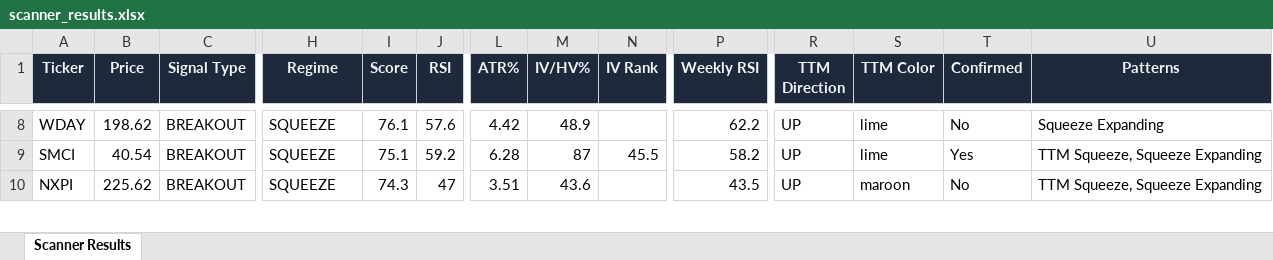
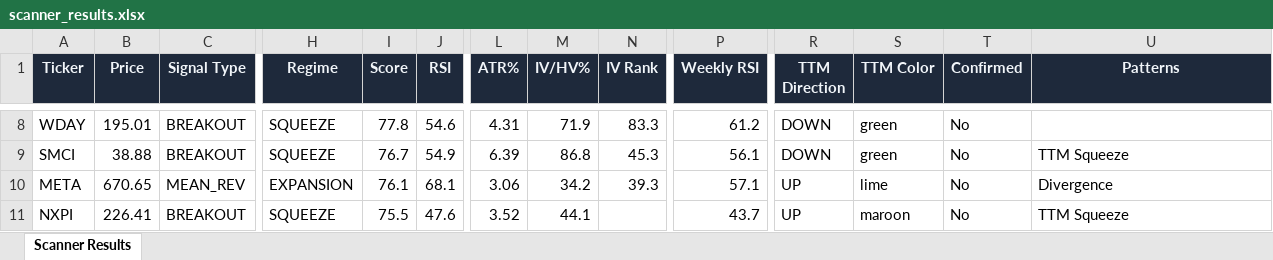
Before and after one commit to 6000rr4n/BM-screener, an Excel workbook: output/scanner_results.xlsx, sheet Scanner Results, drawn as a sheet; only a part is shown, gaps mark what is left out; values as stored, in another font and other column widths than the file's, no borders; addresses are those after the commit; rows hold the shown columns only; the diff covers the shown part only; the diff names each change by its address in the sheet, - before the commit and + after, or states it on an @@ line.

```diff
--- a/output/scanner_results.xlsx (sheet Scanner Results)
+++ b/output/scanner_results.xlsx (sheet Scanner Results)
-B8 (Price): 198.62
+B8 (Price): 195.01
-I8 (Score): 76.1
+I8 (Score): 77.8
-J8 (RSI): 57.6
+J8 (RSI): 54.6
-L8 (ATR%): 4.42
+L8 (ATR%): 4.31
-M8 (IV/HV%): 48.9
+M8 (IV/HV%): 71.9
-N8 (IV Rank): (empty)
+N8 (IV Rank): 83.3
-P8 (Weekly RSI): 62.2
+P8 (Weekly RSI): 61.2
-R8:R9 (TTM Direction): UP
+R8:R9 (TTM Direction): DOWN
-S8:S9 (TTM Color): lime
+S8:S9 (TTM Color): green
-U8 (Patterns): Squeeze Expanding
+U8 (Patterns): (empty)
-B9 (Price): 40.54
+B9 (Price): 38.88
-I9 (Score): 75.1
+I9 (Score): 76.7
-J9 (RSI): 59.2
+J9 (RSI): 54.9
-L9 (ATR%): 6.28
+L9 (ATR%): 6.39
-M9 (IV/HV%): 87
+M9 (IV/HV%): 86.8
-N9 (IV Rank): 45.5
+N9 (IV Rank): 45.3
-P9 (Weekly RSI): 58.2
+P9 (Weekly RSI): 56.1
-T9 (Confirmed): Yes
+T9 (Confirmed): No
-U9 (Patterns): TTM Squeeze, Squeeze Expanding
+U9 (Patterns): TTM Squeeze
+row 10: META | 670.65 | MEAN_REV | EXPANSION | 76.1 | 68.1 | 3.06 | 34.2 | 39.3 | 57.1 | UP | lime | No | Divergence
-B11 (Price): 225.62
+B11 (Price): 226.41
-I11 (Score): 74.3
+I11 (Score): 75.5
-J11 (RSI): 47
+J11 (RSI): 47.6
-L11 (ATR%): 3.51
+L11 (ATR%): 3.52
-M11 (IV/HV%): 43.6
+M11 (IV/HV%): 44.1
-P11 (Weekly RSI): 43.5
+P11 (Weekly RSI): 43.7
-U11 (Patterns): TTM Squeeze, Squeeze Expanding
+U11 (Patterns): TTM Squeeze
```
Also changed, not shown: 10 added rows, 10 removed rows and 101 edited cells elsewhere in this sheet, 1 other file.
